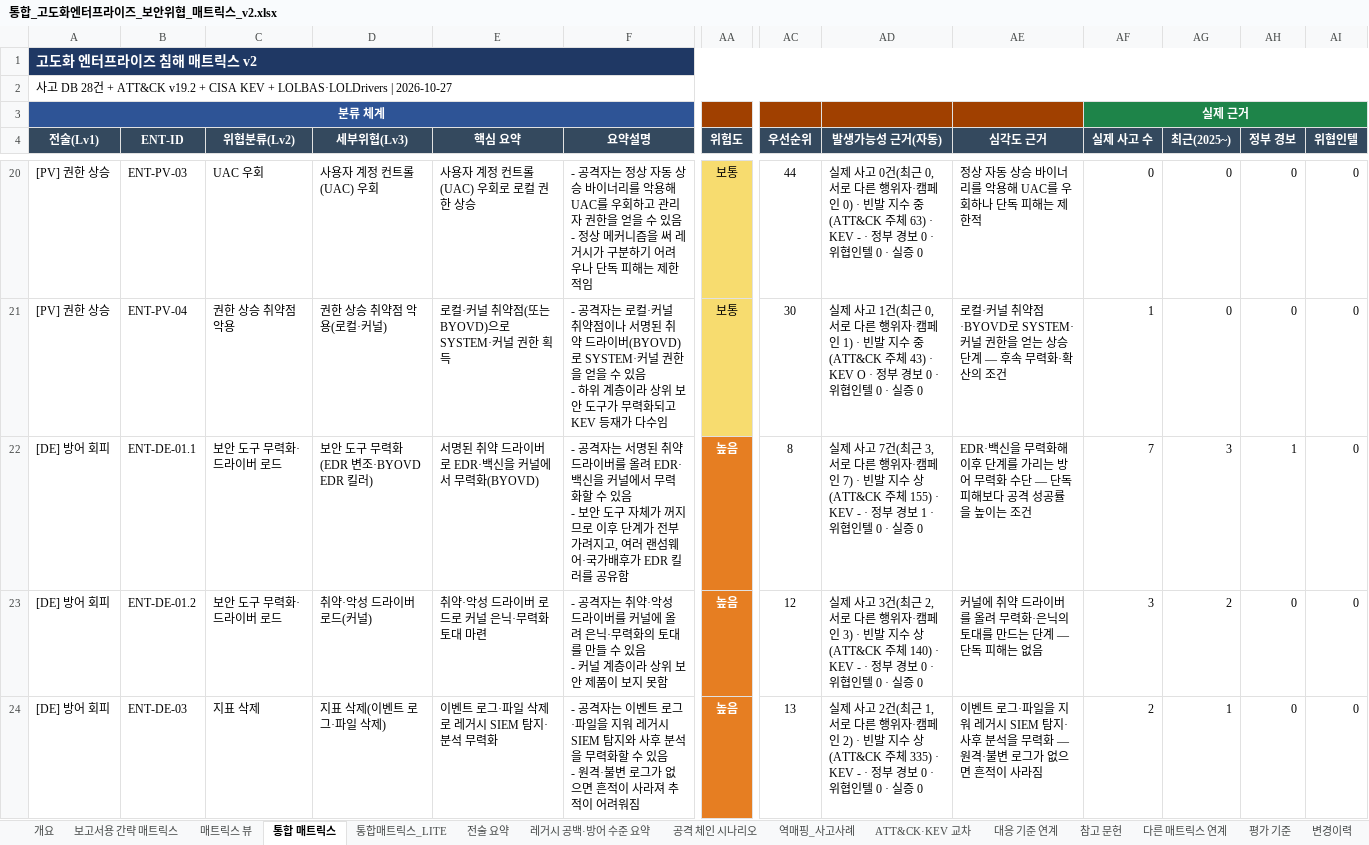
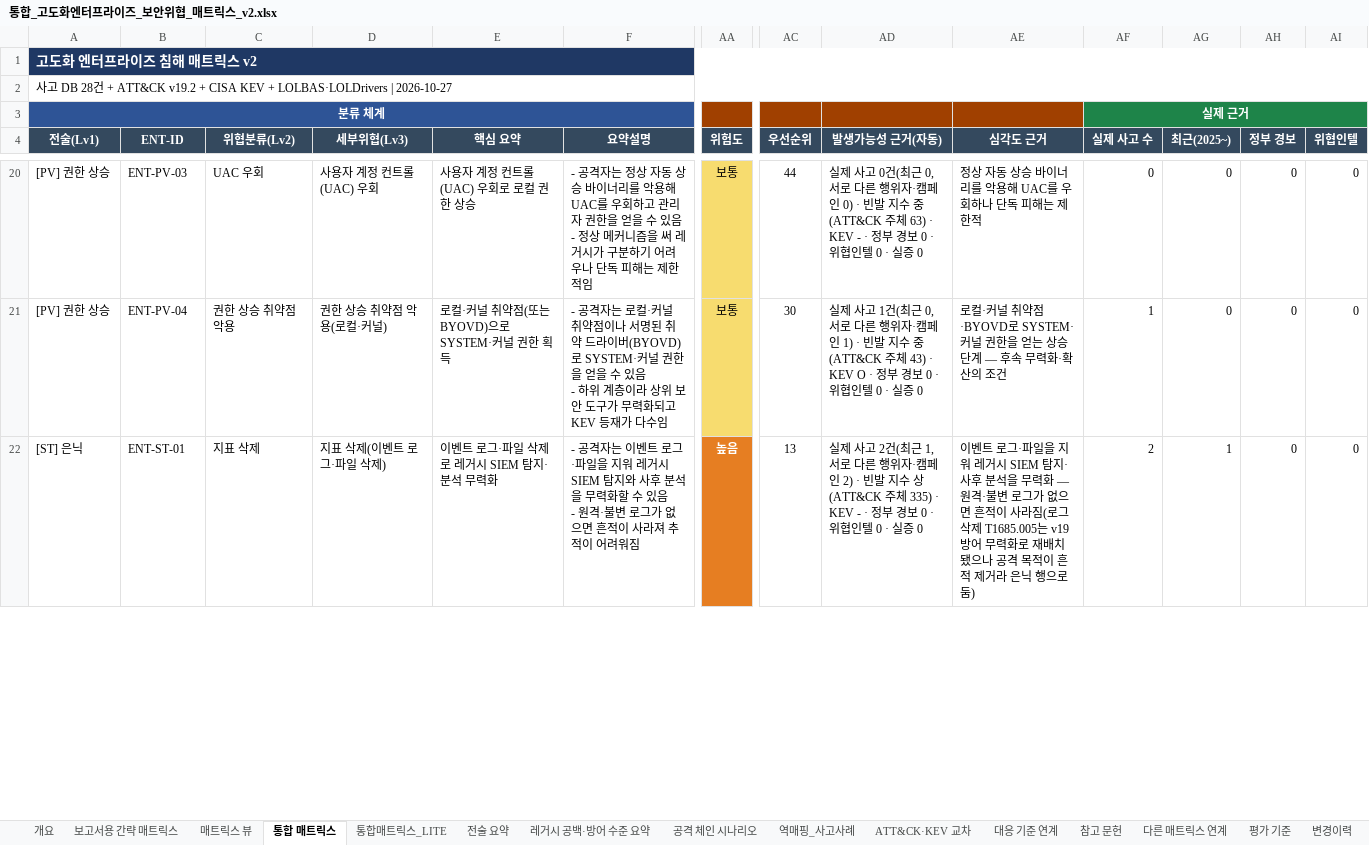
Before and after one commit to donggil-kim/test_2026, an Excel workbook: enterprise/output/통합_고도화엔터프라이즈_보안위협_매트릭스_v2.xlsx, sheet 통합 매트릭스, drawn as a sheet; only a part is shown, gaps mark what is left out; values as stored, in another font and other column widths than the file's, no borders; removed rows and columns are numbered as before the commit, all else as after; rows hold the shown columns only; ↵ is a line break in a cell; the diff covers the shown part only; the diff names each change by its address in the sheet, - before the commit and + after, or states it on an @@ line.

```diff
--- a/enterprise/output/통합_고도화엔터프라이즈_보안위협_매트릭스_v2.xlsx (sheet 통합 매트릭스)
+++ b/enterprise/output/통합_고도화엔터프라이즈_보안위협_매트릭스_v2.xlsx (sheet 통합 매트릭스)
-row 22: [DE] 방어 회피 | ENT-DE-01.1 | 보안 도구 무력화·드라이버 로드 | 보안 도구 무력화(EDR 변조·BYOVD EDR 킬러) | 서명된 취약 드라이버로 EDR·백신을 커널에서 무력화(BYOVD) | - 공격자는 서명된 취약 드라이버를 올려 EDR·백신을 커널에서 무력화할 수 있음 ↵ - 보안 도구 자체가 꺼지므로 이후 단계가 전부 가려지고, 여러 랜섬웨어·국가배후가 EDR 킬러를 공유함 | 높음 | 8 | 실제 사고 7건(최근 3, 서로 다른 행위자·캠페인 7) · 빈발 지수 상(ATT&CK 주체 155) · KEV - · 정부 경보 1 · 위협인텔 0 · 실증 0 | EDR·백신을 무력화해 이후 단계를 가리는 방어 무력화 수단 — 단독 피해보다 공격 성공률을 높이는 조건 | 7 | 3 | 1 | 0
-row 23: [DE] 방어 회피 | ENT-DE-01.2 | 보안 도구 무력화·드라이버 로드 | 취약·악성 드라이버 로드(커널) | 취약·악성 드라이버 로드로 커널 은닉·무력화 토대 마련 | - 공격자는 취약·악성 드라이버를 커널에 올려 은닉·무력화의 토대를 만들 수 있음 ↵ - 커널 계층이라 상위 보안 제품이 보지 못함 | 높음 | 12 | 실제 사고 3건(최근 2, 서로 다른 행위자·캠페인 3) · 빈발 지수 상(ATT&CK 주체 140) · KEV - · 정부 경보 0 · 위협인텔 0 · 실증 0 | 커널에 취약 드라이버를 올려 무력화·은닉의 토대를 만드는 단계 — 단독 피해는 없음 | 3 | 2 | 0 | 0
-A22 (전술(Lv1)): [DE] 방어 회피
+A22 (전술(Lv1)): [ST] 은닉
-B22 (ENT-ID): ENT-DE-03
+B22 (ENT-ID): ENT-ST-01
-AE22 (심각도 근거): …사라짐
+AE22 (심각도 근거): …사라짐(로그 삭제 T1685.005는 v19 방어 무력화로 재배치됐으나 공격 목적이 흔적 제거라 은닉 행으로 둠)
```
Also changed, not shown: 2 added rows and 11 edited cells elsewhere in this sheet, sheet 통합매트릭스_LITE, sheet 전술 요약, sheet 보고서용 간략 매트릭스, sheet 매트릭스 뷰, sheet 역매핑_사고사례, sheet 공격 체인 시나리오, 7 more sheets, integrated/output/통합_보안위협_매트릭스_v5_엔터프라이즈뷰.xlsx, 14 other files.
